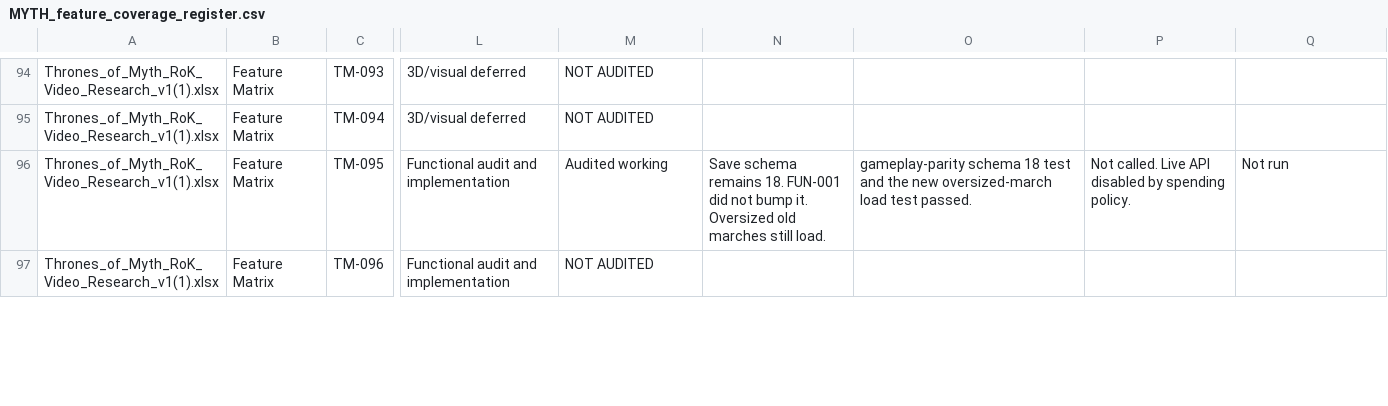
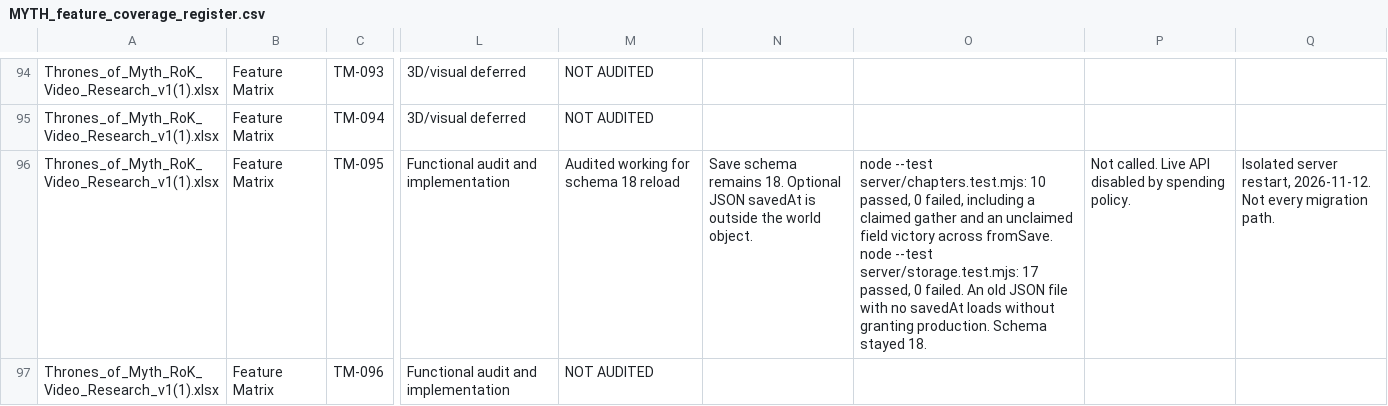
Before and after one commit to robertDarie/myth, a CSV file: research/MYTH_feature_coverage_register.csv, drawn as a sheet; only a part is shown, gaps mark what is left out; the diff covers the shown part only; the diff names each change by its address in the sheet, - before the commit and + after, or states it on an @@ line.

```diff
--- a/research/MYTH_feature_coverage_register.csv
+++ b/research/MYTH_feature_coverage_register.csv
-M96: Audited working
+M96: Audited working for schema 18 reload
-N96: …remains 18. FUN-001 did not bump it. Oversized old marches still load.
+N96: …remains 18. Optional JSON savedAt is outside the world object.
-O96: gameplay-parity schema 18 test and the new oversized-march load test passed.
+O96: node --test server/chapters.test.mjs: 10 passed, 0 failed, including a claimed gather and an unclaimed field victory across fromSave. node --test server/storage.test.mjs: 17 passed, 0 failed. An old JSON file with no savedAt loads without granting production. Schema stayed 18.
-Q96: Not run
+Q96: Isolated server restart, 2026-11-12. Not every migration path.
```
Also changed, not shown: 13 edited cells elsewhere in this file, 8 other files.
